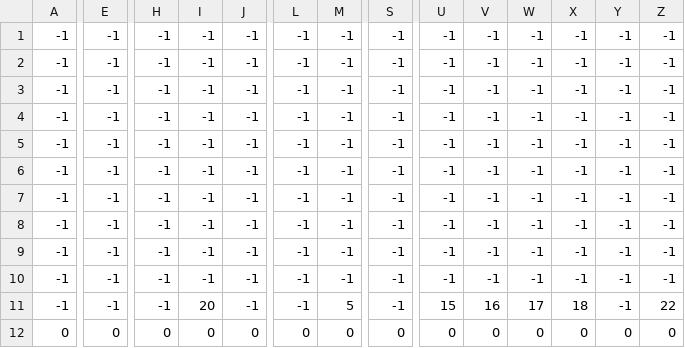
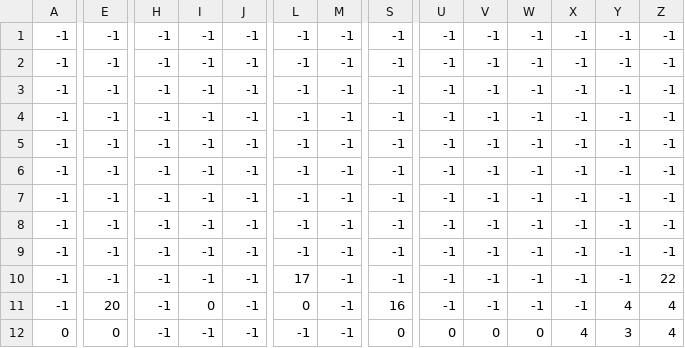
Before and after one commit to Not-Acode-Master/Buckinham-tournament-Game, a CSV file: level1_data.csv, drawn as a sheet; only a part is shown, gaps mark what is left out; the diff covers the shown part only; the diff names each change by its address in the sheet, - before the commit and + after, or states it on an @@ line.

```diff
--- a/level1_data.csv
+++ b/level1_data.csv
-L10: -1
+L10: 17
-Z10: -1
+Z10: 22
-E11: -1
+E11: 20
-I11: 20
+I11: 0
-L11: -1
+L11: 0
-M11: 5
+M11: -1
-S11: -1
+S11: 16
-U11: 15
+U11: -1
-V11: 16
+V11: -1
-W11: 17
+W11: -1
-X11: 18
+X11: -1
-Y11: -1
+Y11: 4
-Z11: 22
+Z11: 4
-H12: 0
+H12: -1
-I12: 0
+I12: -1
-J12: 0
+J12: -1
-L12: 0
+L12: -1
-M12: 0
+M12: -1
-X12: 0
+X12: 4
-Y12: 0
+Y12: 3
-Z12: 0
+Z12: 4
```
Also changed, not shown: 1 edited cell elsewhere in this file, level2_data.csv, level3_data.csv, 16 other files.
